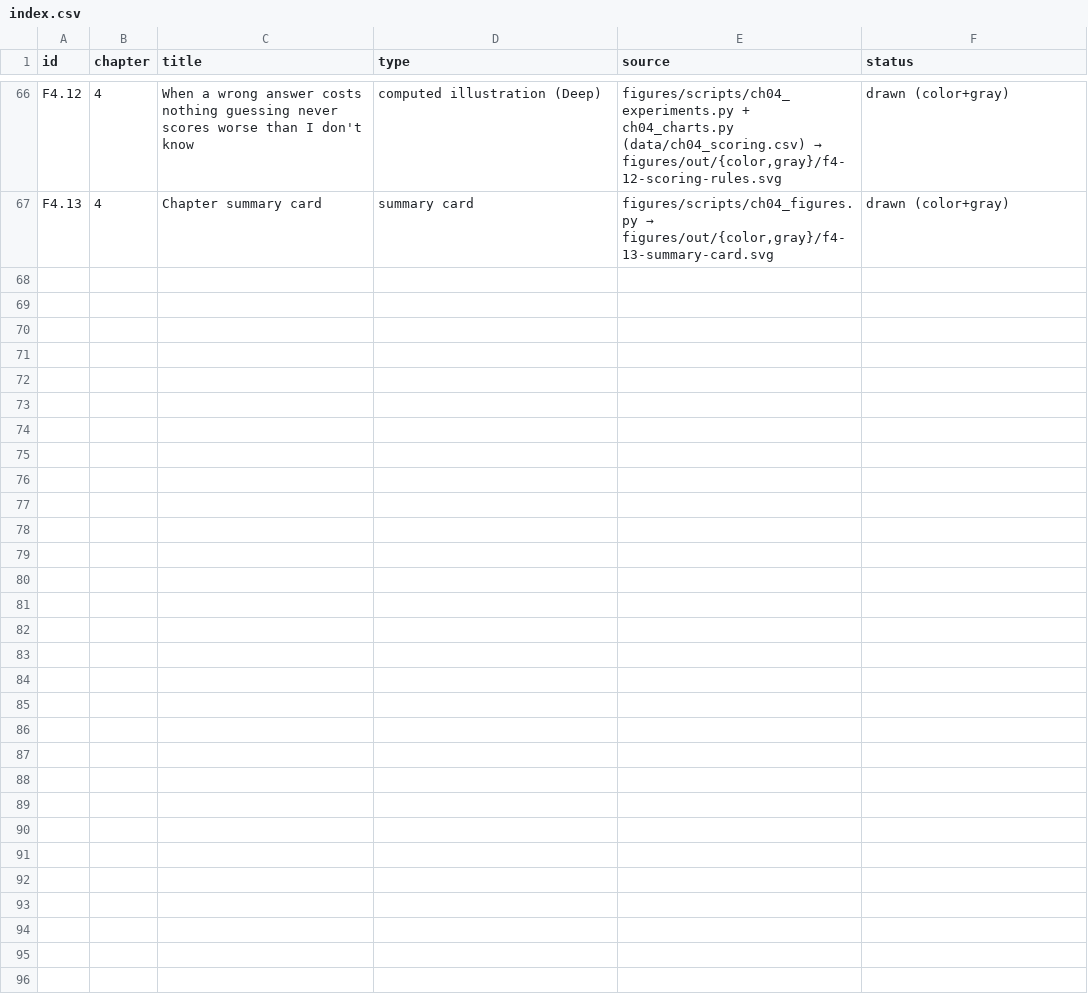
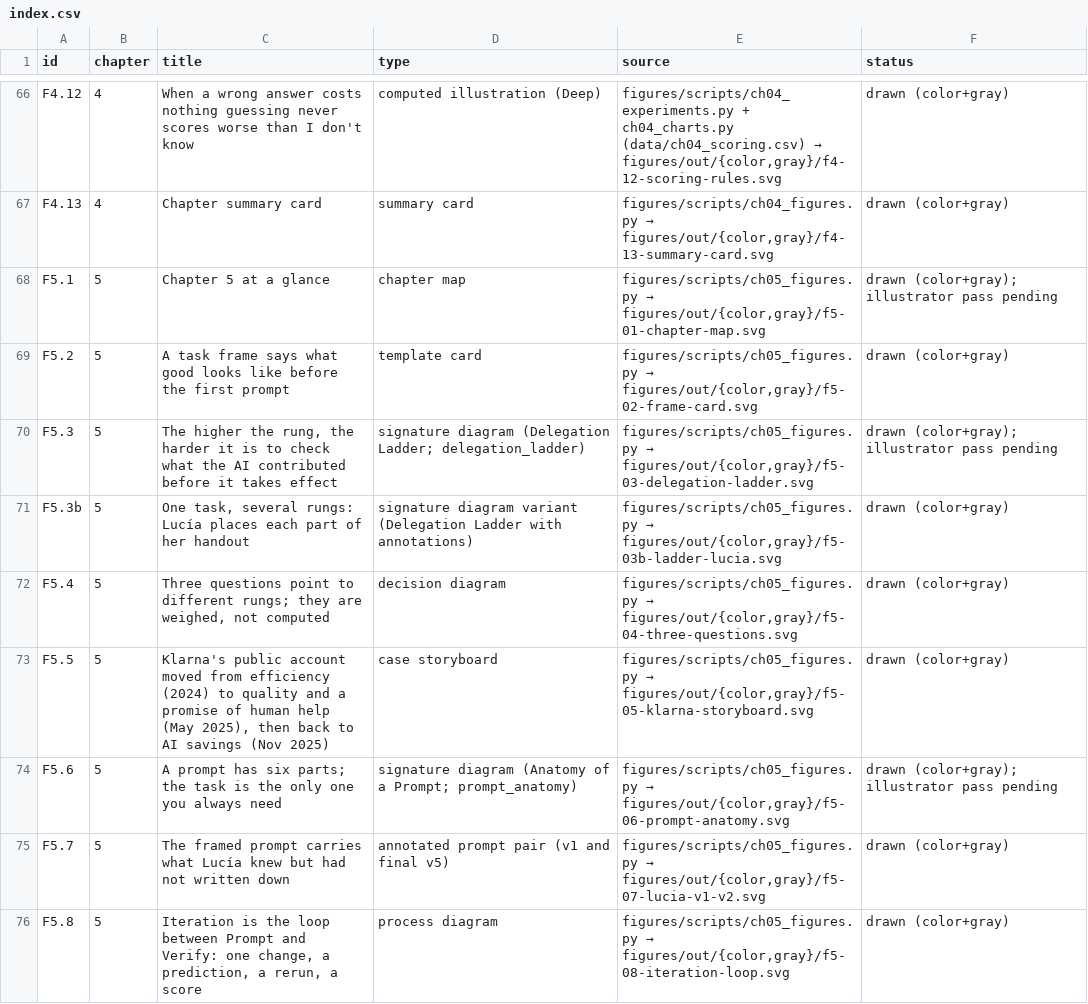
Before and after one commit to BilgisayarKavramlari/ai4all-book, a CSV file: figures/index.csv, drawn as a sheet; only a part is shown, gaps mark what is left out; the diff covers the shown part only.

```diff
--- a/figures/index.csv
+++ b/figures/index.csv
@@ -67 +67,10 @@ F4.12,4,When a wrong answer costs nothing guessing never scores worse than I don
 F4.13,4,Chapter summary card,summary card,"figures/scripts/ch04_figures.py → figures/out/{color,gray}/f4-13-summary-card.svg",drawn (color+gray)
+F5.1,5,Chapter 5 at a glance,chapter map,"figures/scripts/ch05_figures.py → figures/out/{color,gray}/f5-01-chapter-map.svg","drawn (color+gray); illustrator pass pending"
+F5.2,5,A task frame says what good looks like before the first prompt,template card,"figures/scripts/ch05_figures.py → figures/out/{color,gray}/f5-02-frame-card.svg",drawn (color+gray)
+F5.3,5,"The higher the rung, the harder it is to check what the AI contributed before it takes effect",signature diagram (Delegation Ladder; delegation_ladder),"figures/scripts/ch05_figures.py → figures/out/{color,gray}/f5-03-delegation-ladder.svg","drawn (color+gray); illustrator pass pending"
+F5.3b,5,"One task, several rungs: Lucía places each part of her handout",signature diagram variant (Delegation Ladder with annotations),"figures/scripts/ch05_figures.py → figures/out/{color,gray}/f5-03b-ladder-lucia.svg",drawn (color+gray)
+F5.4,5,"Three questions point to different rungs; they are weighed, not computed",decision diagram,"figures/scripts/ch05_figures.py → figures/out/{color,gray}/f5-04-three-questions.svg",drawn (color+gray)
+F5.5,5,"Klarna's public account moved from efficiency (2024) to quality and a promise of human help (May 2025), then back to AI savings (Nov 2025)",case storyboard,"figures/scripts/ch05_figures.py → figures/out/{color,gray}/f5-05-klarna-storyboard.svg",drawn (color+gray)
+F5.6,5,A prompt has six parts; the task is the only one you always need,signature diagram (Anatomy of a Prompt; prompt_anatomy),"figures/scripts/ch05_figures.py → figures/out/{color,gray}/f5-06-prompt-anatomy.svg","drawn (color+gray); illustrator pass pending"
+F5.7,5,The framed prompt carries what Lucía knew but had not written down,annotated prompt pair (v1 and final v5),"figures/scripts/ch05_figures.py → figures/out/{color,gray}/f5-07-lucia-v1-v2.svg",drawn (color+gray)
+F5.8,5,"Iteration is the loop between Prompt and Verify: one change, a prediction, a rerun, a score",process diagram,"figures/scripts/ch05_figures.py → figures/out/{color,gray}/f5-08-iteration-loop.svg",drawn (color+gray)
```
Also changed, not shown: 8 added rows elsewhere in this file, cases/index.csv, docs/factcheck/ch05.csv, 30 other files.
